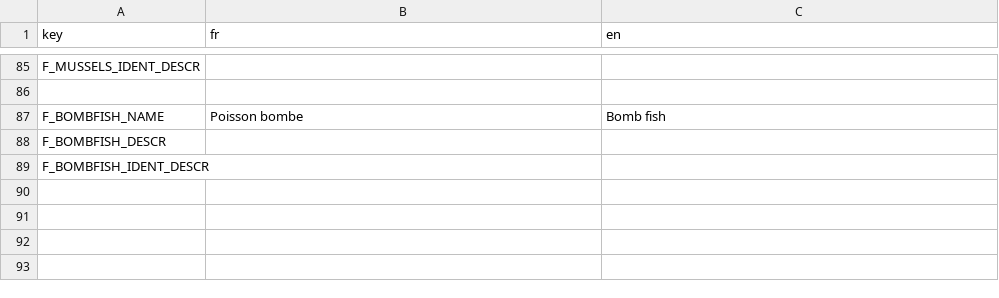
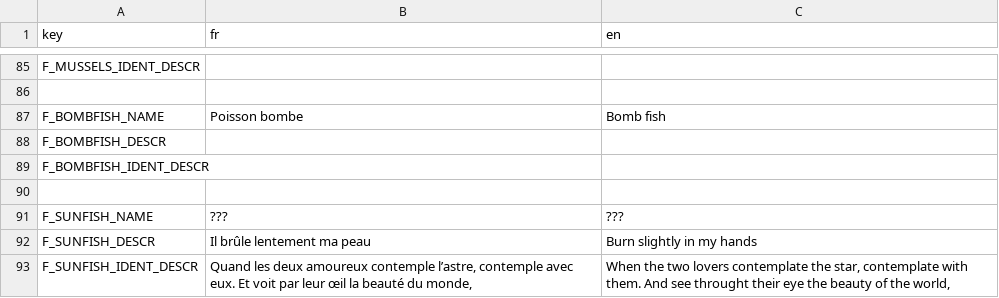
Before and after one commit to Patobeurre/godot-fishing-game, a CSV file: translation/translation-fishes.csv, drawn as a sheet; only a part is shown, gaps mark what is left out.

Commit message:
sun fish ident book
add sunfish entry in the identification book

```diff
--- a/translation/translation-fishes.csv
+++ b/translation/translation-fishes.csv
@@ -89 +89,5 @@ F_BOMBFISH_DESCR;;
 F_BOMBFISH_IDENT_DESCR;;
+;;
+F_SUNFISH_NAME;???;???
+F_SUNFISH_DESCR;Il brûle lentement ma peau;Burn slightly in my hands
+F_SUNFISH_IDENT_DESCR;Quand les deux amoureux contemple l’astre, contemple avec eux. Et voit par leur œil la beauté du monde,;When the two lovers contemplate the star, contemplate with them. And see throught their eye the beauty of the world,
```
Also changed, not shown: 1 other file.
